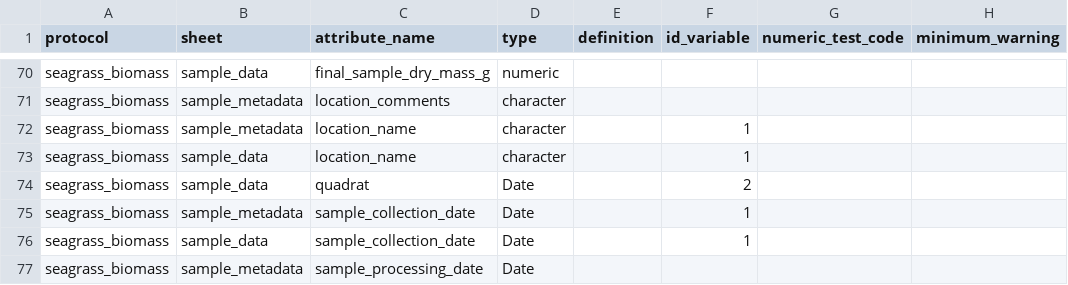
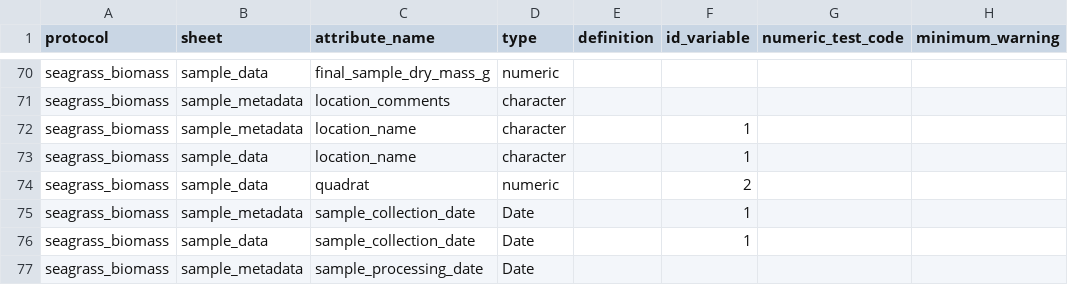
Before and after one commit to MarineGEO/data_portal, a CSV file: data_portal_prototype/data/protocol_structure.csv, drawn as a sheet; only a part is shown, gaps mark what is left out; the diff names each change by its address in the sheet, - before the commit and + after, or states it on an @@ line.

```diff
--- a/data_portal_prototype/data/protocol_structure.csv
+++ b/data_portal_prototype/data/protocol_structure.csv
-D74 (type): Date
+D74 (type): numeric
```
Also changed, not shown: data_portal_prototype/data/warnings_lookup.csv, 3 other files.
